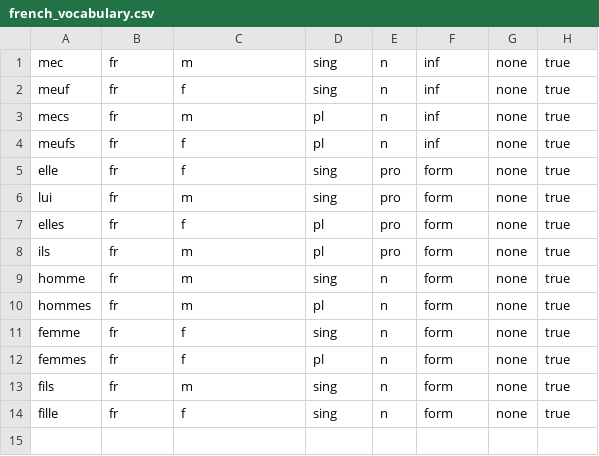
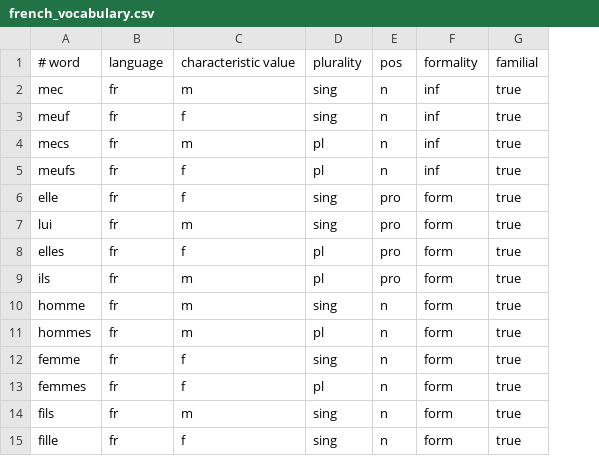
Before and after one commit to bigscience-workshop/evaluation, a CSV file: social-impact-group/french_vocabulary.csv, drawn as a sheet; removed rows and columns are numbered as before the commit, all else as after; the diff names each change by its address in the sheet, - before the commit and + after, or states it on an @@ line.

Commit message:
Update french_vocabulary.csv

```diff
--- a/social-impact-group/french_vocabulary.csv
+++ b/social-impact-group/french_vocabulary.csv
-column G, rows 1-14: all none
+row 1: # word | language | characteristic value | plurality | pos | formality | familial
```
